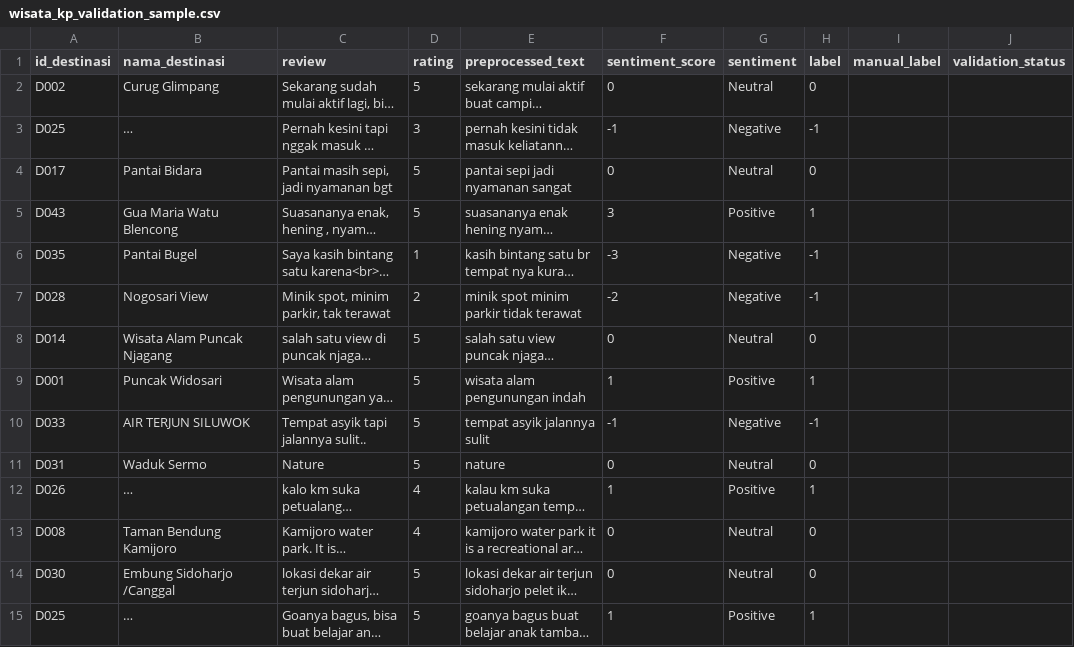
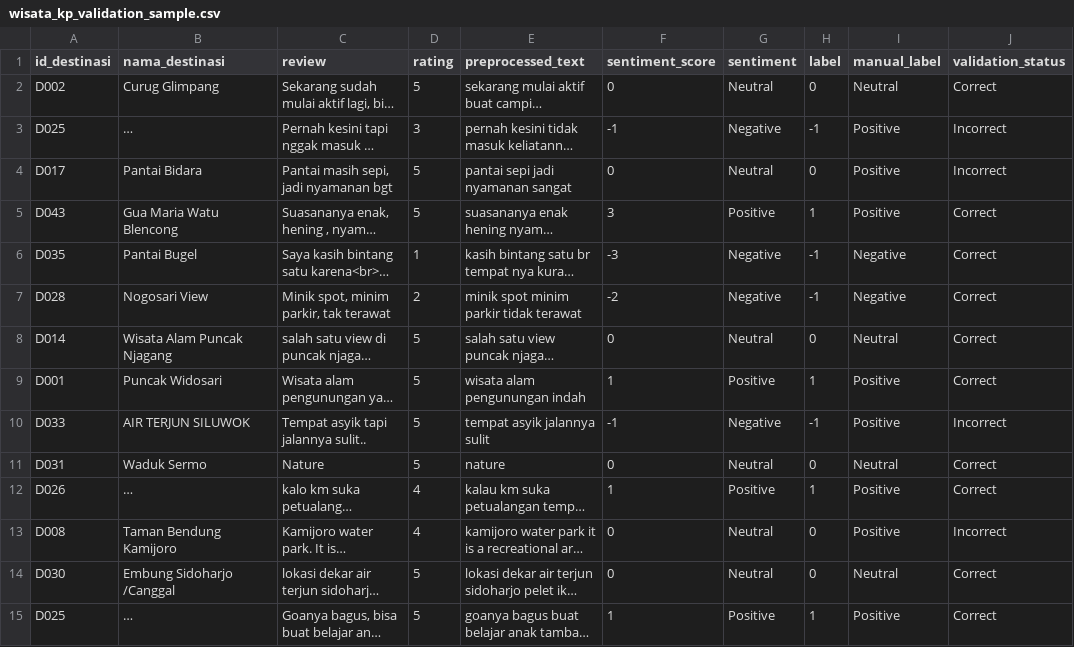
Before and after one commit to della436/WisataKP, a CSV file: crawler_destinasi/data/processed/reviews/wisata_kp_validation_sample.csv, drawn as a sheet; only a part is shown; long unchanged cells end in …; the diff covers the shown part only; the diff names each change by its address in the sheet, - before the commit and + after, or states it on an @@ line.

Commit message:
Add manual sentiment validation

```diff
--- a/crawler_destinasi/data/processed/reviews/wisata_kp_validation_sample.csv
+++ b/crawler_destinasi/data/processed/reviews/wisata_kp_validation_sample.csv
-I2 (manual_label): (empty)
+I2 (manual_label): Neutral
-J2 (validation_status): (empty)
+J2 (validation_status): Correct
-I3:I5 (manual_label): (empty)
+I3:I5 (manual_label): Positive
-J3:J4 (validation_status): (empty)
+J3:J4 (validation_status): Incorrect
-J5:J9 (validation_status): (empty)
+J5:J9 (validation_status): Correct
-I6:I7 (manual_label): (empty)
+I6:I7 (manual_label): Negative
-I8 (manual_label): (empty)
+I8 (manual_label): Neutral
-I9:I10 (manual_label): (empty)
+I9:I10 (manual_label): Positive
-J10 (validation_status): (empty)
+J10 (validation_status): Incorrect
-I11 (manual_label): (empty)
+I11 (manual_label): Neutral
-J11:J12 (validation_status): (empty)
+J11:J12 (validation_status): Correct
-I12:I13 (manual_label): (empty)
+I12:I13 (manual_label): Positive
-J13 (validation_status): (empty)
+J13 (validation_status): Incorrect
-I14 (manual_label): (empty)
+I14 (manual_label): Neutral
-J14:J15 (validation_status): (empty)
+J14:J15 (validation_status): Correct
-I15 (manual_label): (empty)
+I15 (manual_label): Positive
```
Also changed, not shown: 92 edited cells elsewhere in this file, 1 other file.
